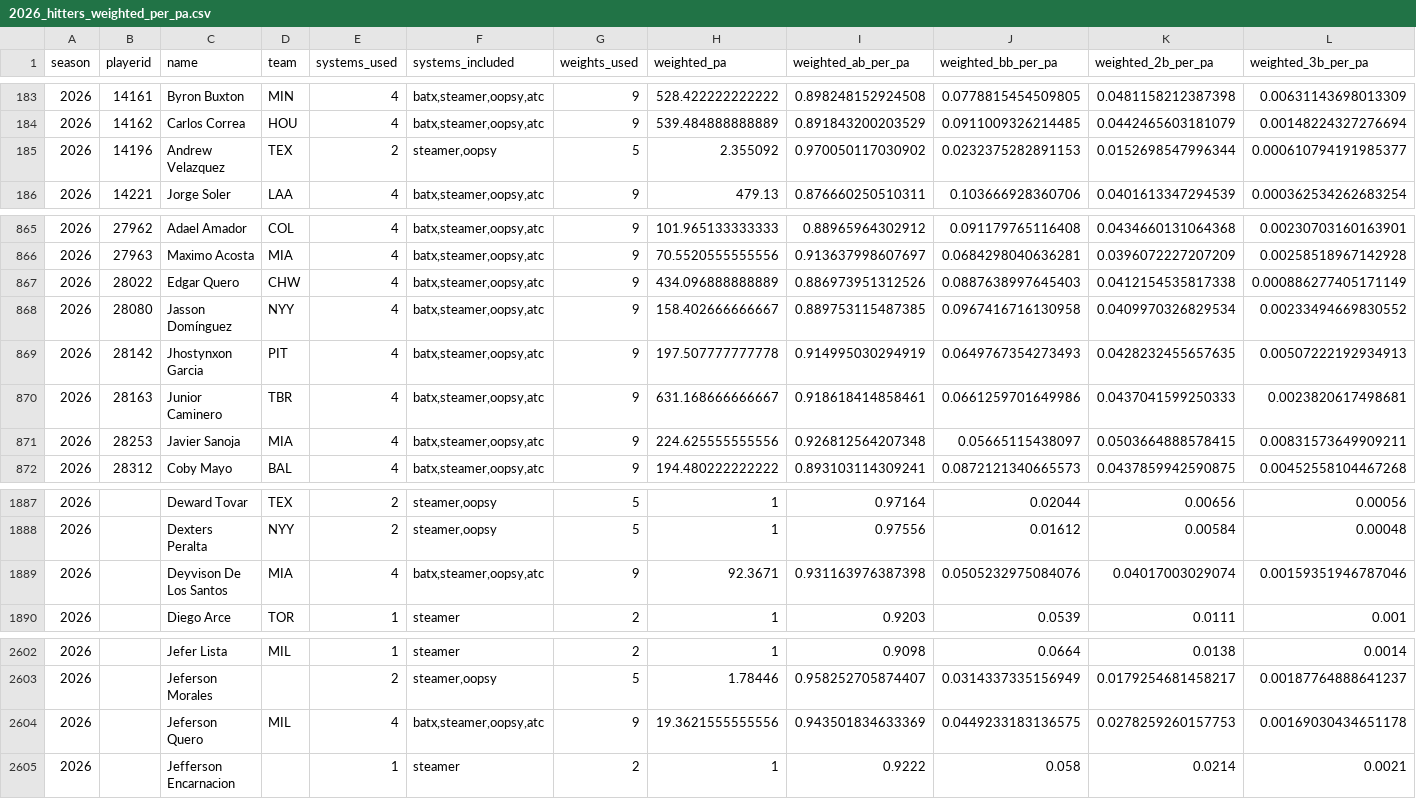
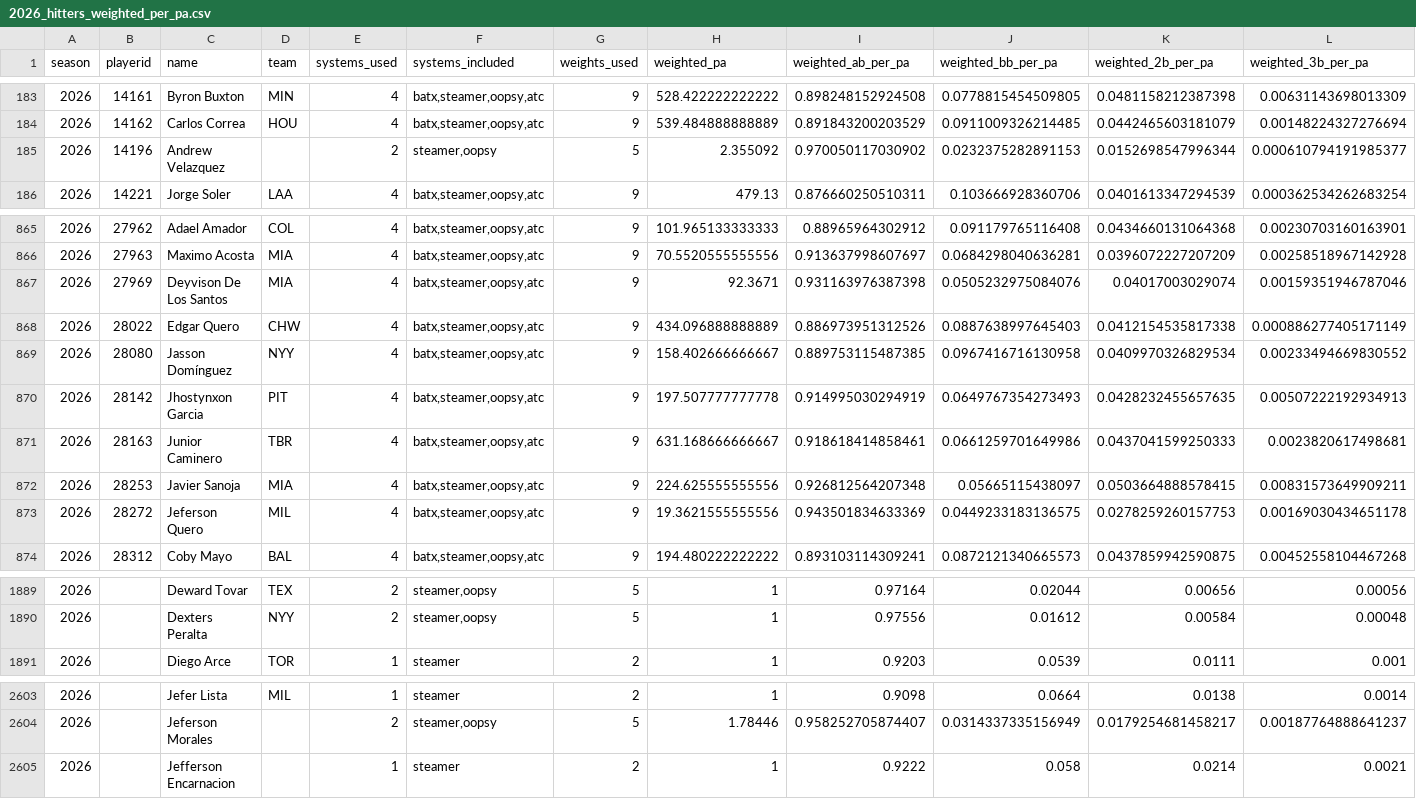
Before and after one commit to collinmyshot/fantasy-baseball-projection-updater-pipeline, a CSV file: data/processed/2026_hitters_weighted_per_pa.csv, drawn as a sheet; only a part is shown, gaps mark what is left out; removed rows and columns are numbered as before the commit, all else as after; rows hold the shown columns only; the diff covers the shown part only; the diff names each change by its address in the sheet, - before the commit and + after, or states it on an @@ line.

```diff
--- a/data/processed/2026_hitters_weighted_per_pa.csv
+++ b/data/processed/2026_hitters_weighted_per_pa.csv
-D185 (team): TEX
+D185 (team): (empty)
+row 867: 2026 | 27969 | Deyvison De Los Santos | MIA | 4 | batx,steamer,oopsy,atc | 9 | 92.3671 | 0.931163976387398 | 0.0505232975084076 | 0.04017003029074 | 0.00159351946787046
+row 873: 2026 | 28272 | Jeferson Quero | MIL | 4 | batx,steamer,oopsy,atc | 9 | 19.3621555555556 | 0.943501834633369 | 0.0449233183136575 | 0.0278259260157753 | 0.00169030434651178
-row 1889: 2026 |  | Deyvison De Los Santos | MIA | 4 | batx,steamer,oopsy,atc | 9 | 92.3671 | 0.931163976387398 | 0.0505232975084076 | 0.04017003029074 | 0.00159351946787046
-row 2604: 2026 |  | Jeferson Quero | MIL | 4 | batx,steamer,oopsy,atc | 9 | 19.3621555555556 | 0.943501834633369 | 0.0449233183136575 | 0.0278259260157753 | 0.00169030434651178
```
Also changed, not shown: 26 edited cells elsewhere in this file, data/processed/2026_adp_unmatched.csv, data/processed/2026_hitters_standard_all_systems.csv, 23 other files.
